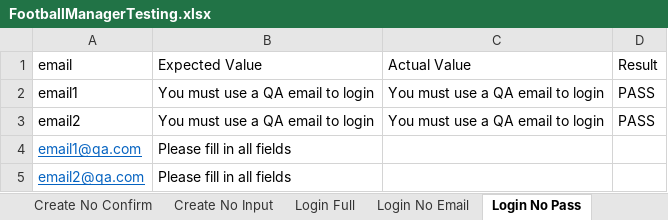
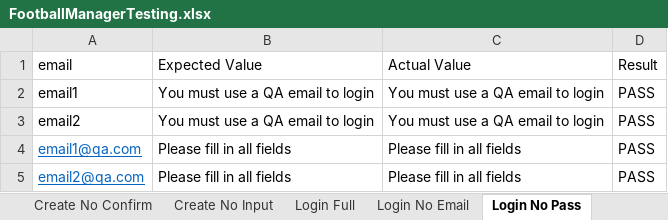
Before and after one commit to Nightmayr/FootballManager-ParamTesting, an Excel workbook: src/main/resources/FootballManagerTesting.xlsx, sheet Login No Pass, drawn as a sheet; values as stored, in another font and other column widths than the file's, no borders; the diff names each change by its address in the sheet, - before the commit and + after, or states it on an @@ line.

```diff
--- a/src/main/resources/FootballManagerTesting.xlsx (sheet Login No Pass)
+++ b/src/main/resources/FootballManagerTesting.xlsx (sheet Login No Pass)
-C4:C5 (Actual Value): (empty)
+C4:C5 (Actual Value): Please fill in all fields
-D4:D5 (Result): (empty)
+D4:D5 (Result): PASS
```
Also changed, not shown: sheet Login Full, sheet List Join, sheet Create Full Input, sheet Create No Confirm, sheet List Remove, 6 other files.
